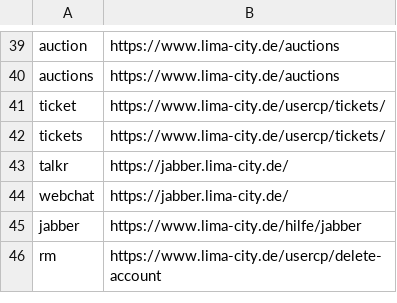
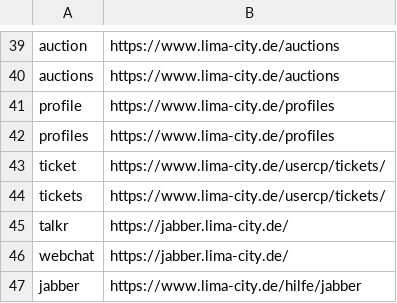
Before and after one commit to hackyourlife/orakel, a CSV file: messages.csv, drawn as a sheet; only a part is shown, gaps mark what is left out; the shorter side is filled out with more unchanged rows.

Commit message:
Add "profiles"

```diff
--- a/messages.csv
+++ b/messages.csv
@@ -40,2 +40,4 @@ auction;https://www.lima-city.de/auctions
 auctions;https://www.lima-city.de/auctions
+profile;https://www.lima-city.de/profiles
+profiles;https://www.lima-city.de/profiles
 ticket;https://www.lima-city.de/usercp/tickets/
```
